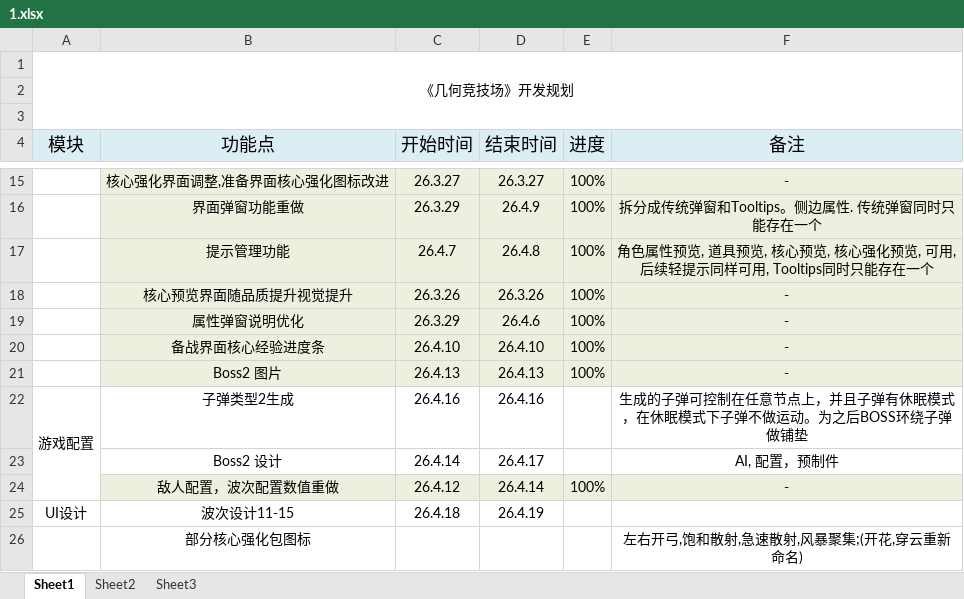
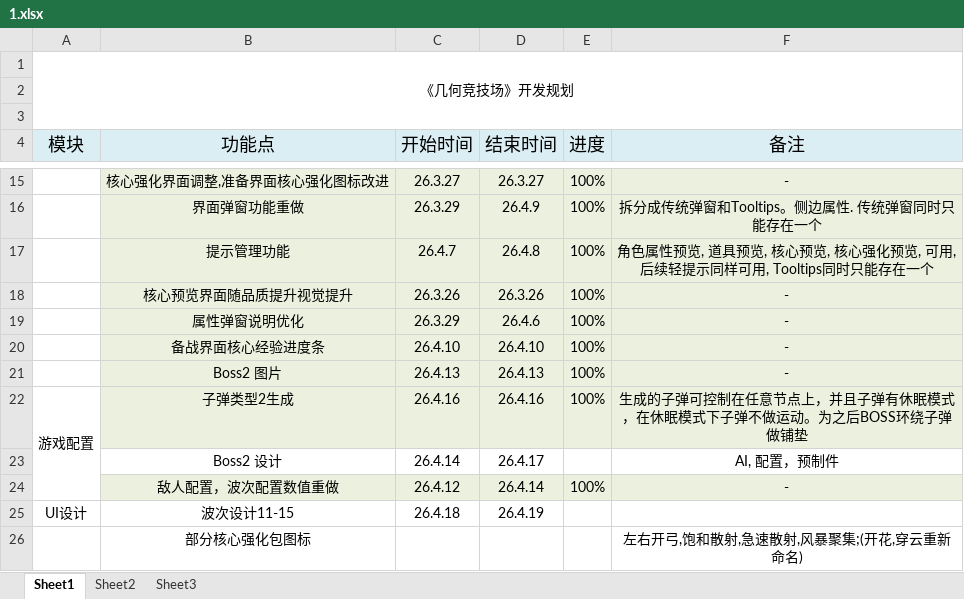
Before and after one commit to FrontEndDevLin/ProjectSP, an Excel workbook: 1.xlsx, sheet Sheet1, drawn as a sheet; only a part is shown, gaps mark what is left out; values as stored, in another font and other column widths than the file's, no borders; the diff names each change by its address in the sheet, - before the commit and + after, or states it on an @@ line.

```diff
--- a/1.xlsx (sheet Sheet1)
+++ b/1.xlsx (sheet Sheet1)
-B22:F22 fill: none
+B22:F22 fill: #EBF1DE
-E22 (进度): (empty)
+E22 (进度): 100%
```
Also changed, not shown: 13 other files.
